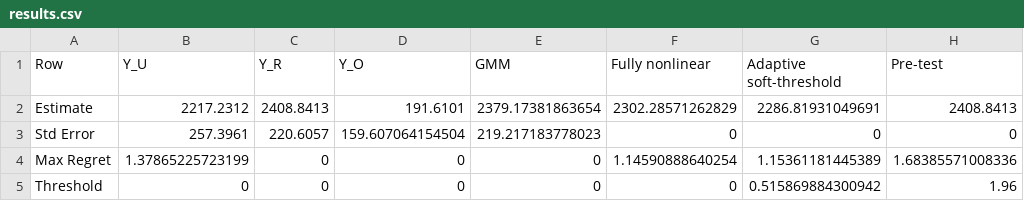
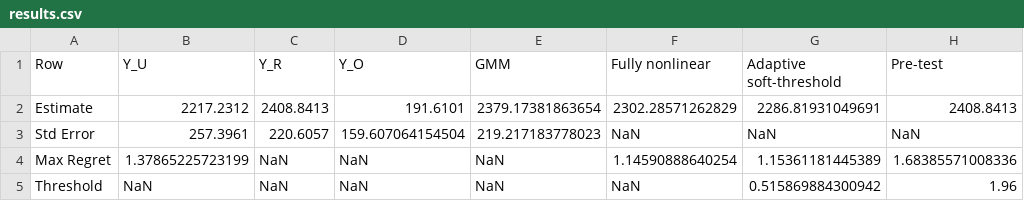
Before and after one commit to lsun20/MissAdapt, a CSV file: Matlab/results.csv, drawn as a sheet.

Commit message:
#1 Default to NaN values for Matlab tables

```diff
--- a/Matlab/results.csv
+++ b/Matlab/results.csv
@@ -2,4 +2,4 @@ Row,Y_U,Y_R,Y_O,GMM,Fully nonlinear,Adaptive soft-threshold,Pre-test
 Estimate,2217.2312,2408.8413,191.6101,2379.17381863654,2302.28571262829,2286.81931049691,2408.8413
-Std Error,257.3961,220.6057,159.607064154504,219.217183778023,0,0,0
-Max Regret,1.37865225723199,0,0,0,1.14590888640254,1.15361181445389,1.68385571008336
-Threshold,0,0,0,0,0,0.515869884300942,1.96
+Std Error,257.3961,220.6057,159.607064154504,219.217183778023,NaN,NaN,NaN
+Max Regret,1.37865225723199,NaN,NaN,NaN,1.14590888640254,1.15361181445389,1.68385571008336
+Threshold,NaN,NaN,NaN,NaN,NaN,0.515869884300942,1.96
```
Also changed, not shown: Matlab/const_results.csv, 2 other files.
